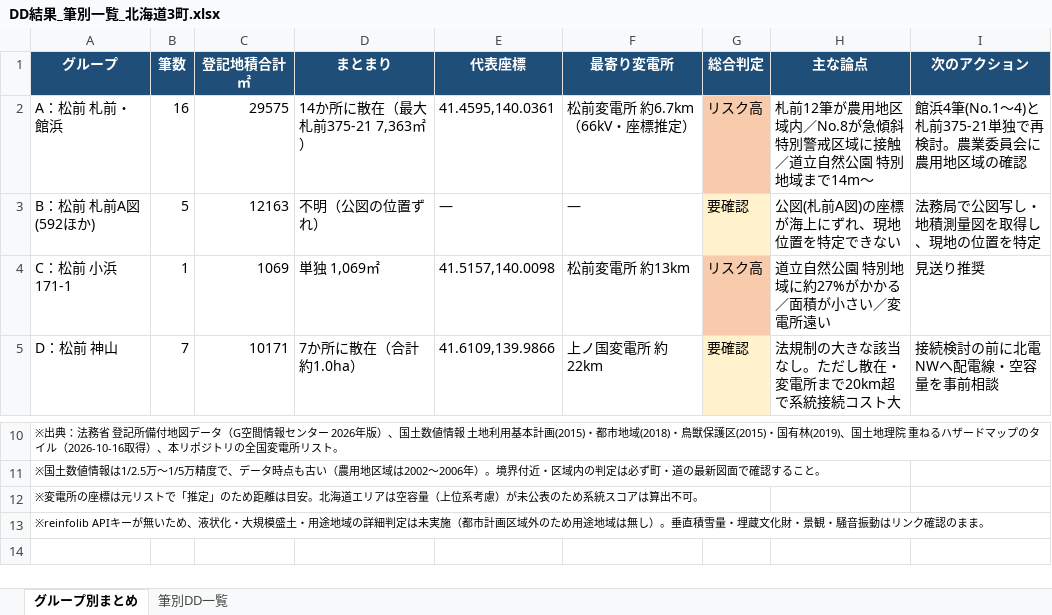
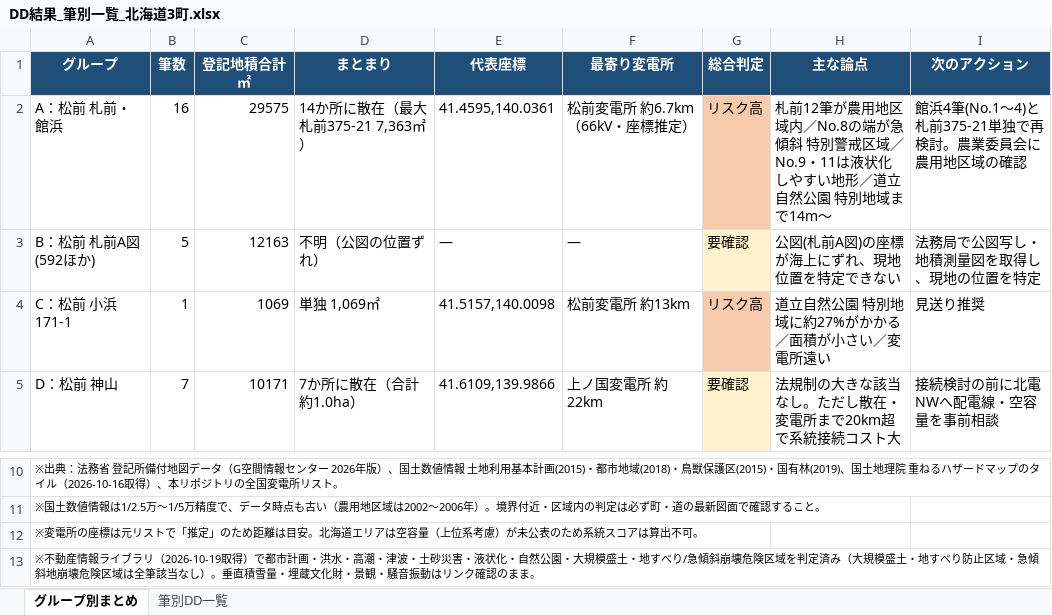
Before and after one commit to yonomotozumi-spec/battery-storage-dd, an Excel workbook: docs/DD_北海道3町_20261016/DD結果_筆別一覧_北海道3町.xlsx, sheet グループ別まとめ, drawn as a sheet; only a part is shown, gaps mark what is left out; values as stored, in another font and other column widths than the file's, no borders; the diff names each change by its address in the sheet, - before the commit and + after, or states it on an @@ line.

```diff
--- a/docs/DD_北海道3町_20261016/DD結果_筆別一覧_北海道3町.xlsx (sheet グループ別まとめ)
+++ b/docs/DD_北海道3町_20261016/DD結果_筆別一覧_北海道3町.xlsx (sheet グループ別まとめ)
-H2 (主な論点): …域内／No.8が急傾斜 特別警戒区域に接触／道立自…
+H2 (主な論点): …域内／No.8の端が急傾斜 特別警戒区域／No.9・11は液状化しやすい地形／道立自…
-A13 (グループ): ※reinfolib APIキーが無いため、液状化・大規模盛土・用途地域の詳細判定は未実施（都市計画区域外のため用途地域は無し）。垂…
+A13 (グループ): ※不動産情報ライブラリ（2026-10-19取得）で都市計画・洪水・高潮・津波・土砂災害・液状化・自然公園・大規模盛土・地すべり/急傾斜崩壊危険区域を判定済み（大規模盛土・地すべり防止区域・急傾斜地崩壊危険区域は全筆該当なし）。垂…
```
Also changed, not shown: sheet 筆別DD一覧, docs/DD_北海道3町_20261016/PX案件チェックシート_上ノ国町大安在.xlsx, docs/DD_北海道3町_20261016/PX案件チェックシート_松前町小浜.xlsx, 9 other files.
